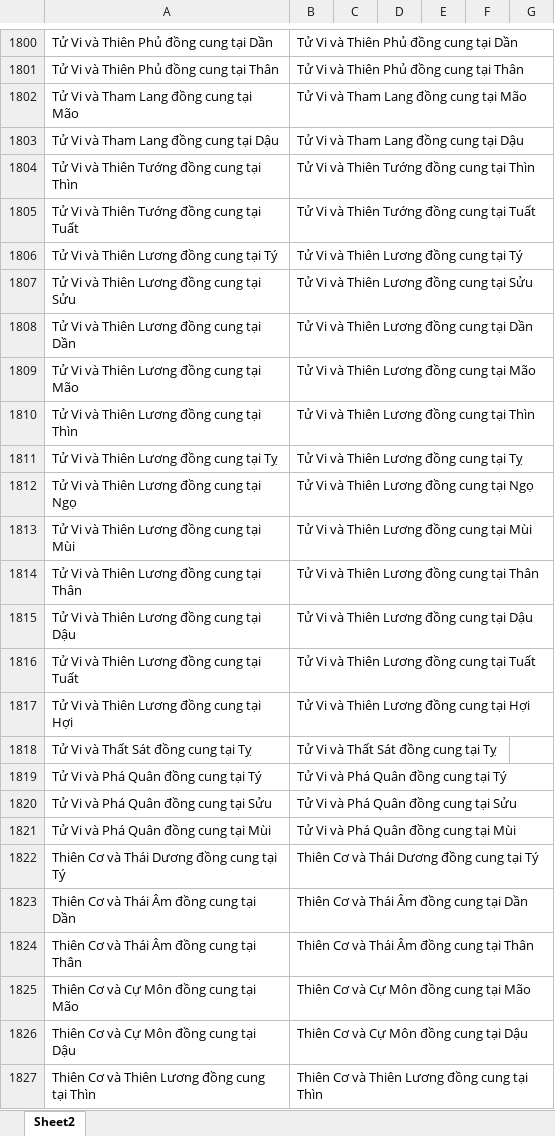
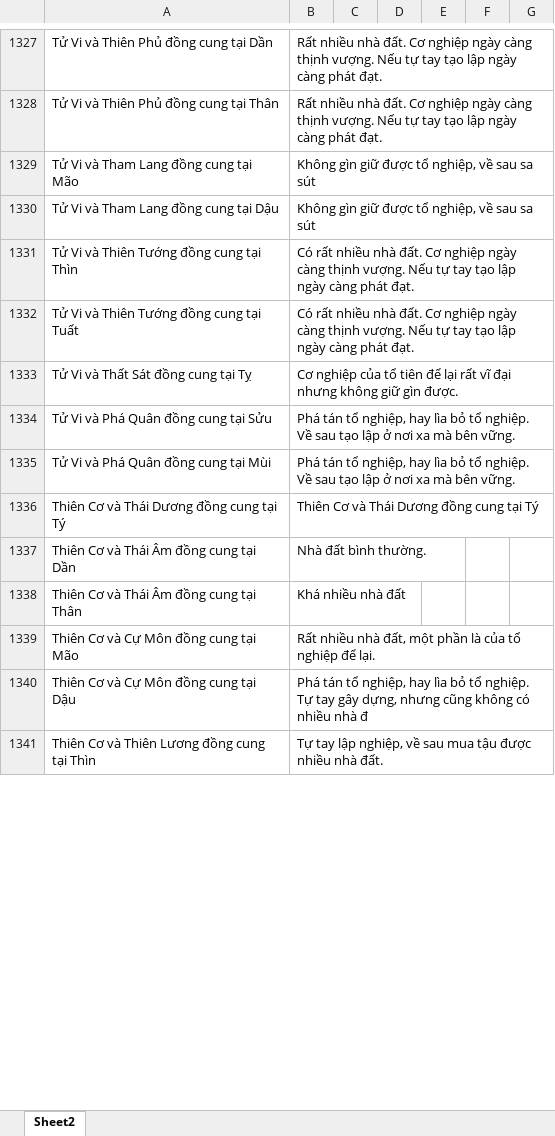
Before and after one commit to Donniehieu/LuanGiaiTuViBacPhai, an Excel workbook: LuanDienTrach.xlsx, sheet Sheet2, drawn as a sheet; only a part is shown, gaps mark what is left out; values as stored, in another font and other column widths than the file's, no borders; conditional formats not drawn; removed rows and columns are numbered as before the commit, all else as after; the diff covers the shown part only; the diff names each change by its address in the sheet, - before the commit and + after, or states it on an @@ line.

```diff
--- a/LuanDienTrach.xlsx (sheet Sheet2)
+++ b/LuanDienTrach.xlsx (sheet Sheet2)
-B1327: Tử Vi và Thiên Phủ đồng cung tại Dần
+B1327: Rất nhiều nhà đất. Cơ nghiệp ngày càng thịnh vượng. Nếu tự tay tạo lập ngày càng phát đạt.
-B1328: Tử Vi và Thiên Phủ đồng cung tại Thân
+B1328: Rất nhiều nhà đất. Cơ nghiệp ngày càng thịnh vượng. Nếu tự tay tạo lập ngày càng phát đạt.
-B1329: Tử Vi và Tham Lang đồng cung tại Mão
+B1329: Không gìn giữ được tổ nghiệp, về sau sa sút
-B1330: Tử Vi và Tham Lang đồng cung tại Dậu
+B1330: Không gìn giữ được tổ nghiệp, về sau sa sút
-B1331: Tử Vi và Thiên Tướng đồng cung tại Thìn
+B1331: Có rất nhiều nhà đất. Cơ nghiệp ngày càng thịnh vượng. Nếu tự tay tạo lập ngày càng phát đạt.
-B1332: Tử Vi và Thiên Tướng đồng cung tại Tuất
+B1332: Có rất nhiều nhà đất. Cơ nghiệp ngày càng thịnh vượng. Nếu tự tay tạo lập ngày càng phát đạt.
-row 1806: Tử Vi và Thiên Lương đồng cung tại Tý | Tử Vi và Thiên Lương đồng cung tại Tý
-row 1807: Tử Vi và Thiên Lương đồng cung tại Sửu | Tử Vi và Thiên Lương đồng cung tại Sửu
-row 1808: Tử Vi và Thiên Lương đồng cung tại Dần | Tử Vi và Thiên Lương đồng cung tại Dần
-row 1809: Tử Vi và Thiên Lương đồng cung tại Mão | Tử Vi và Thiên Lương đồng cung tại Mão
-row 1810: Tử Vi và Thiên Lương đồng cung tại Thìn | Tử Vi và Thiên Lương đồng cung tại Thìn
-row 1811: Tử Vi và Thiên Lương đồng cung tại Tỵ | Tử Vi và Thiên Lương đồng cung tại Tỵ
-row 1812: Tử Vi và Thiên Lương đồng cung tại Ngọ | Tử Vi và Thiên Lương đồng cung tại Ngọ
-row 1813: Tử Vi và Thiên Lương đồng cung tại Mùi | Tử Vi và Thiên Lương đồng cung tại Mùi
-row 1814: Tử Vi và Thiên Lương đồng cung tại Thân | Tử Vi và Thiên Lương đồng cung tại Thân
-row 1815: Tử Vi và Thiên Lương đồng cung tại Dậu | Tử Vi và Thiên Lương đồng cung tại Dậu
-row 1816: Tử Vi và Thiên Lương đồng cung tại Tuất | Tử Vi và Thiên Lương đồng cung tại Tuất
-row 1817: Tử Vi và Thiên Lương đồng cung tại Hợi | Tử Vi và Thiên Lương đồng cung tại Hợi
-B1333: Tử Vi và Thất Sát đồng cung tại Tỵ
+B1333: Cơ nghiệp của tổ tiên để lại rất vĩ đại nhưng không giữ gìn được.
-row 1819: Tử Vi và Phá Quân đồng cung tại Tý | Tử Vi và Phá Quân đồng cung tại Tý
-B1334: Tử Vi và Phá Quân đồng cung tại Sửu
+B1334: Phá tán tổ nghiệp, hay lìa bỏ tổ nghiệp. Về sau tạo lập ở nơi xa mà bên vững.
-B1335: Tử Vi và Phá Quân đồng cung tại Mùi
+B1335: Phá tán tổ nghiệp, hay lìa bỏ tổ nghiệp. Về sau tạo lập ở nơi xa mà bên vững.
-B1337: Thiên Cơ và Thái Âm đồng cung tại Dần
+B1337: Nhà đất bình thường.
-B1338: Thiên Cơ và Thái Âm đồng cung tại Thân
+B1338: Khá nhiều nhà đất
-B1339: Thiên Cơ và Cự Môn đồng cung tại Mão
+B1339: Rất nhiều nhà đất, một phần là của tổ nghiệp để lại.
-B1340: Thiên Cơ và Cự Môn đồng cung tại Dậu
+B1340: Phá tán tổ nghiệp, hay lìa bỏ tổ nghiệp. Tự tay gây dựng, nhưng cũng không có nhiều nhà đ
-B1341: Thiên Cơ và Thiên Lương đồng cung tại Thìn
+B1341: Tự tay lập nghiệp, về sau mua tậu được nhiều nhà đất.
```
Also changed, not shown: 484 removed rows and 35 edited cells elsewhere in this sheet, LuanMenh.xlsx, LuanPhuMau.xlsx.
